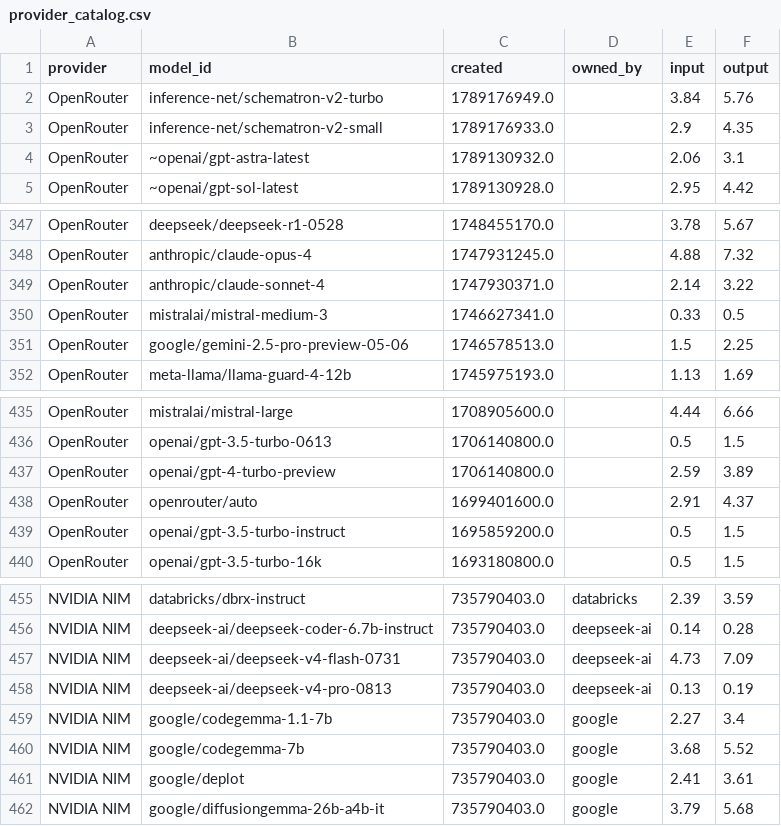
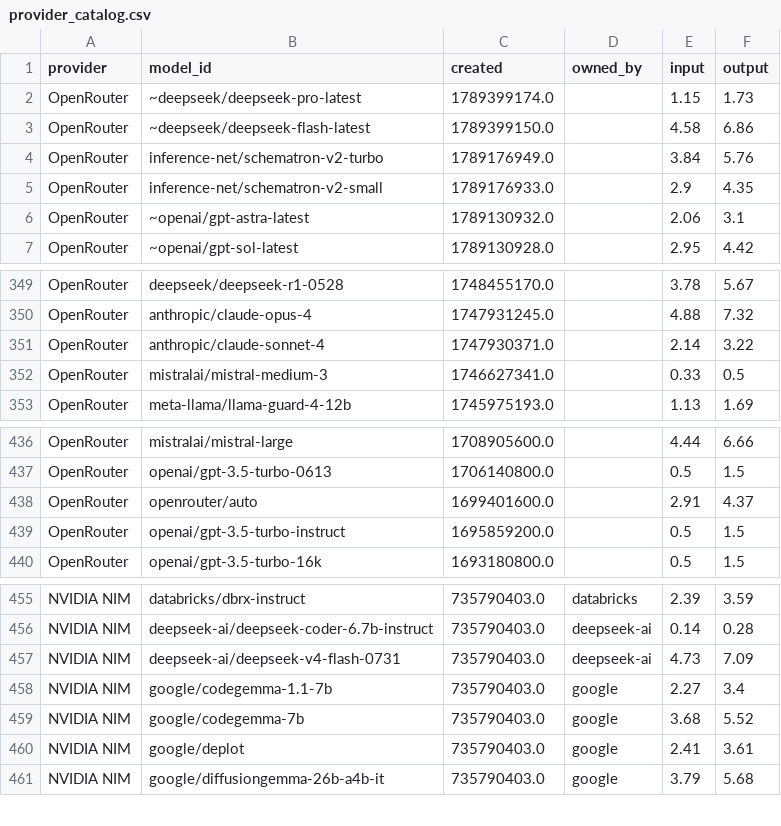
Before and after one commit to Ajithkelangath/ModelRadar-AI, a CSV file: data/provider_catalog.csv, drawn as a sheet; only a part is shown, gaps mark what is left out; removed rows and columns are numbered as before the commit, all else as after; the diff names each change by its address in the sheet, - before the commit and + after, or states it on an @@ line.

```diff
--- a/data/provider_catalog.csv
+++ b/data/provider_catalog.csv
+row 2: OpenRouter | ~deepseek/deepseek-pro-latest | 1789399174.0 |  | 1.15 | 1.73
+row 3: OpenRouter | ~deepseek/deepseek-flash-latest | 1789399150.0 |  | 4.58 | 6.86
-row 351: OpenRouter | google/gemini-2.5-pro-preview-05-06 | 1746578513.0 |  | 1.5 | 2.25
-row 437: OpenRouter | openai/gpt-4-turbo-preview | 1706140800.0 |  | 2.59 | 3.89
-row 458: NVIDIA NIM | deepseek-ai/deepseek-v4-pro-0813 | 735790403.0 | deepseek-ai | 0.13 | 0.19
```
Also changed, not shown: data/benchmark_results.csv, data/model_rankings.csv, 1 other file.
